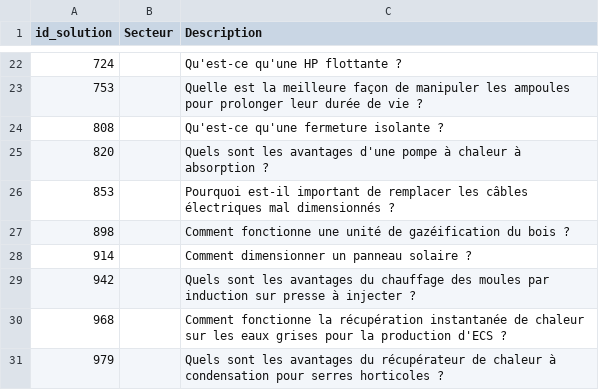
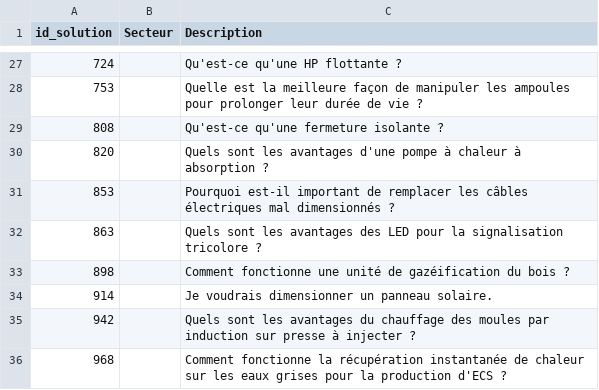
Before and after one commit to RolletQuentin/ia-pau-data-battle-mars-2024, a CSV file: backend/ai/studies/data/patrice_test_set.csv (was backend/ai/studies/patrice_test_sorted.csv), drawn as a sheet; only a part is shown, gaps mark what is left out; the shorter side is filled out with more unchanged rows; the diff covers the shown part only.

```diff
--- a/backend/ai/studies/patrice_test_sorted.csv
+++ b/backend/ai/studies/data/patrice_test_set.csv
@@ -26,4 +31,5 @@ id_solution,Secteur,Description
 853,,Pourquoi est-il important de remplacer les câbles électriques mal dimensionnés ?
+863,,Quels sont les avantages des LED pour la signalisation tricolore ?
 898,,Comment fonctionne une unité de gazéification du bois ?
-914,,Comment dimensionner un panneau solaire ?
+914,,Je voudrais dimensionner un panneau solaire.
 942,,Quels sont les avantages du chauffage des moules par induction sur presse à injecter ?
```
Also changed, not shown: 7 added rows and 1 edited cell elsewhere in this file, 6 other files.
